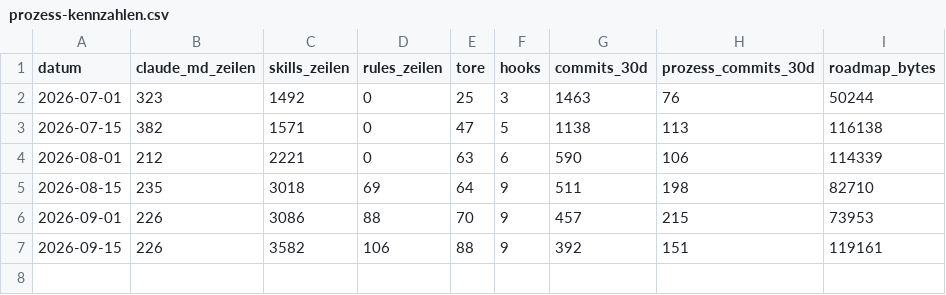
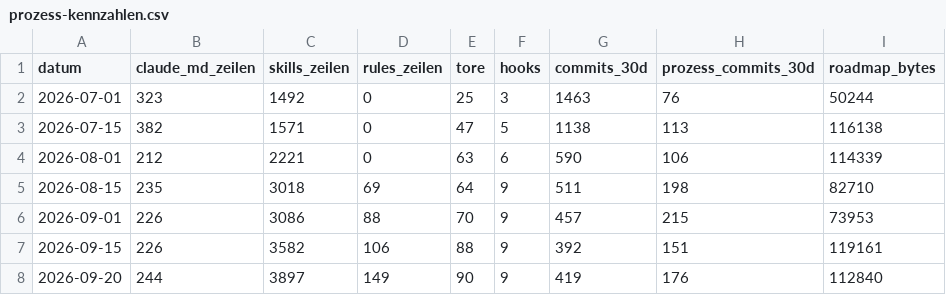
Before and after one commit to LexMetrik/Whatever, a CSV file: messwerte/prozess-kennzahlen.csv, drawn as a sheet; the diff names each change by its address in the sheet, - before the commit and + after, or states it on an @@ line.

```diff
--- a/messwerte/prozess-kennzahlen.csv
+++ b/messwerte/prozess-kennzahlen.csv
+row 8: 2026-09-20 | 244 | 3897 | 149 | 90 | 9 | 419 | 176 | 112840
```
